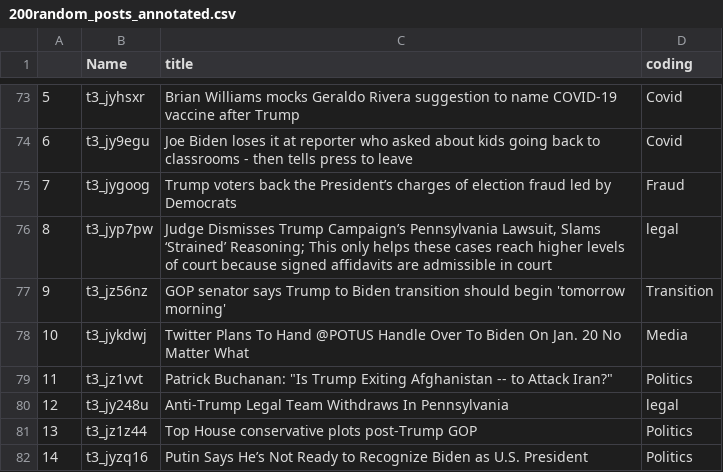
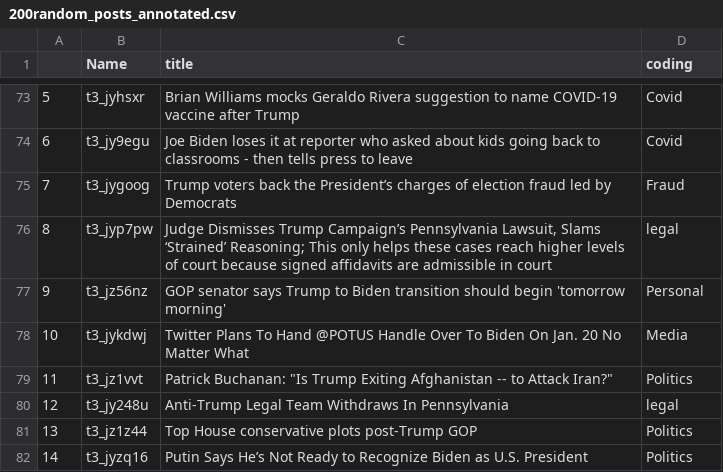
Before and after one commit to BriannHu/comp598-final-project, a CSV file: data/200random_posts_annotated.csv, drawn as a sheet; only a part is shown, gaps mark what is left out.

```diff
--- a/data/200random_posts_annotated.csv
+++ b/data/200random_posts_annotated.csv
@@ -76,3 +76,3 @@
 8,t3_jyp7pw,"Judge Dismisses Trump Campaign’s Pennsylvania Lawsuit, Slams ‘Strained’ Reasoning; This only helps these cases reach higher levels of court because signed affidavits are admissible in court",legal
-9,t3_jz56nz,GOP senator says Trump to Biden transition should begin 'tomorrow morning',Transition
+9,t3_jz56nz,GOP senator says Trump to Biden transition should begin 'tomorrow morning',Personal
 10,t3_jykdwj,Twitter Plans To Hand @POTUS Handle Over To Biden On Jan. 20 No Matter What,Media
```
Also changed, not shown: data/200random_posts.csv, 1 other file.
